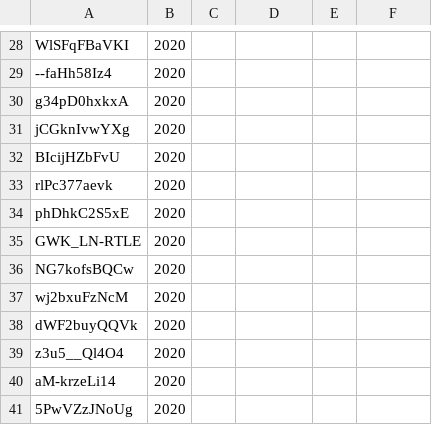
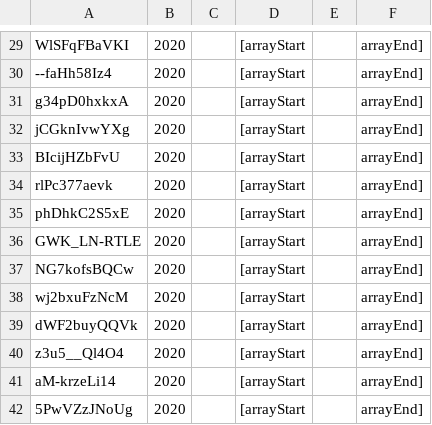
Before and after one commit to pacbro/GS8FilmFestivalApp, a CSV file: gs8app/src/csv/films.csv, drawn as a sheet; only a part is shown, gaps mark what is left out; addresses are those after the commit; the diff covers the shown part only; the diff names each change by its address in the sheet, - before the commit and + after, or states it on an @@ line.

```diff
--- a/gs8app/src/csv/films.csv
+++ b/gs8app/src/csv/films.csv
-D29:D42: (empty)
+D29:D42: [arrayStart
-F29:F42: (empty)
+F29:F42: arrayEnd]
```
Also changed, not shown: 2 added rows, 1 removed row and 64 edited cells elsewhere in this file, 4 other files.
